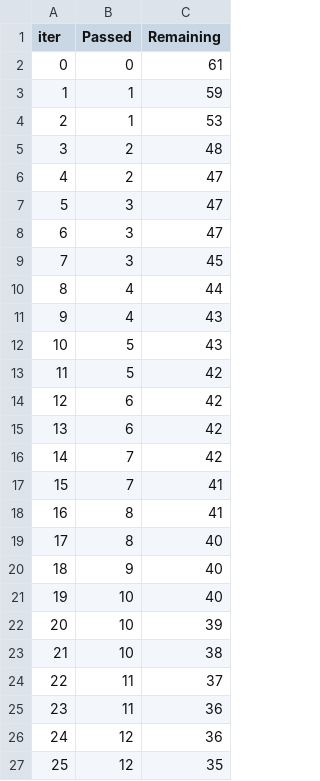
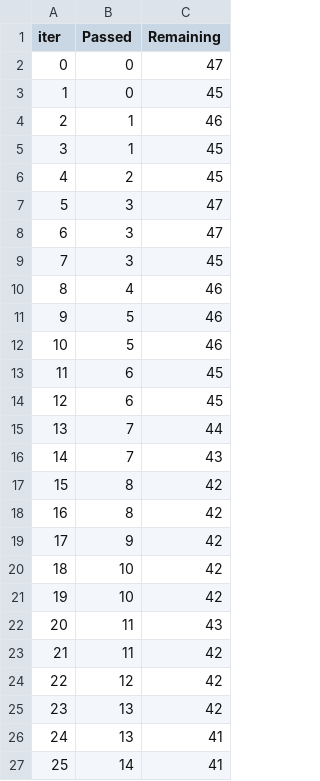
Before and after one commit to therealmanraj/students-Performance-ML-E2E-Project, a TSV file: catboost_info/time_left.tsv, drawn as a sheet; only a part is shown; the diff covers the shown part only.

```diff
--- a/catboost_info/time_left.tsv
+++ b/catboost_info/time_left.tsv
@@ -1,7 +1,7 @@
 iter	Passed	Remaining
-0	0	61
-1	1	59
-2	1	53
-3	2	48
-4	2	47
+0	0	47
+1	0	45
+2	1	46
+3	1	45
+4	2	45
 5	3	47
@@ -9,19 +9,19 @@ iter	Passed	Remaining
 7	3	45
-8	4	44
-9	4	43
-10	5	43
-11	5	42
-12	6	42
-13	6	42
-14	7	42
-15	7	41
-16	8	41
-17	8	40
-18	9	40
-19	10	40
-20	10	39
-21	10	38
-22	11	37
-23	11	36
-24	12	36
-25	12	35
+8	4	46
+9	5	46
+10	5	46
+11	6	45
+12	6	45
+13	7	44
+14	7	43
+15	8	42
+16	8	42
+17	9	42
+18	10	42
+19	10	42
+20	11	43
+21	11	42
+22	12	42
+23	13	42
+24	13	41
+25	14	41
```
Also changed, not shown: 139 edited cells elsewhere in this file, 13 other files.
